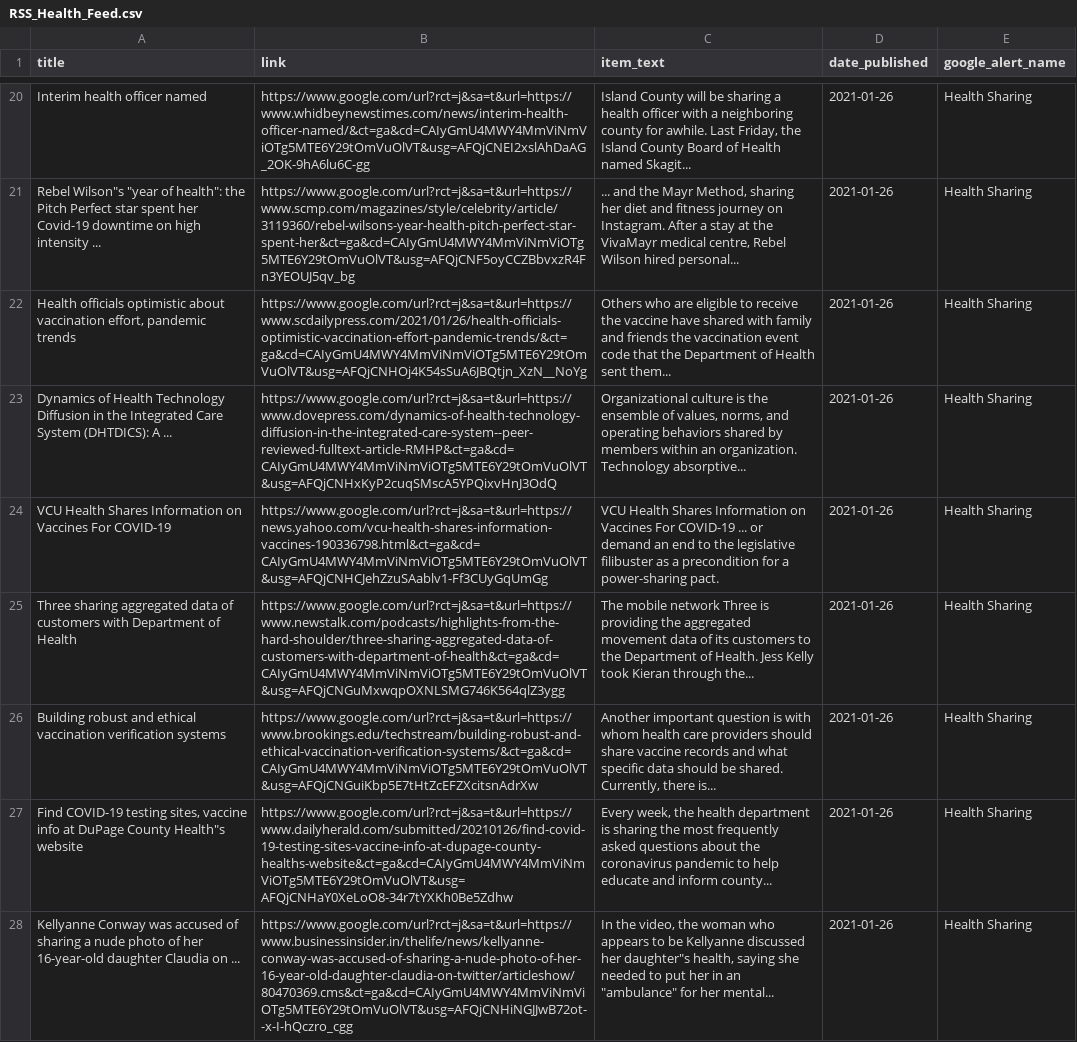
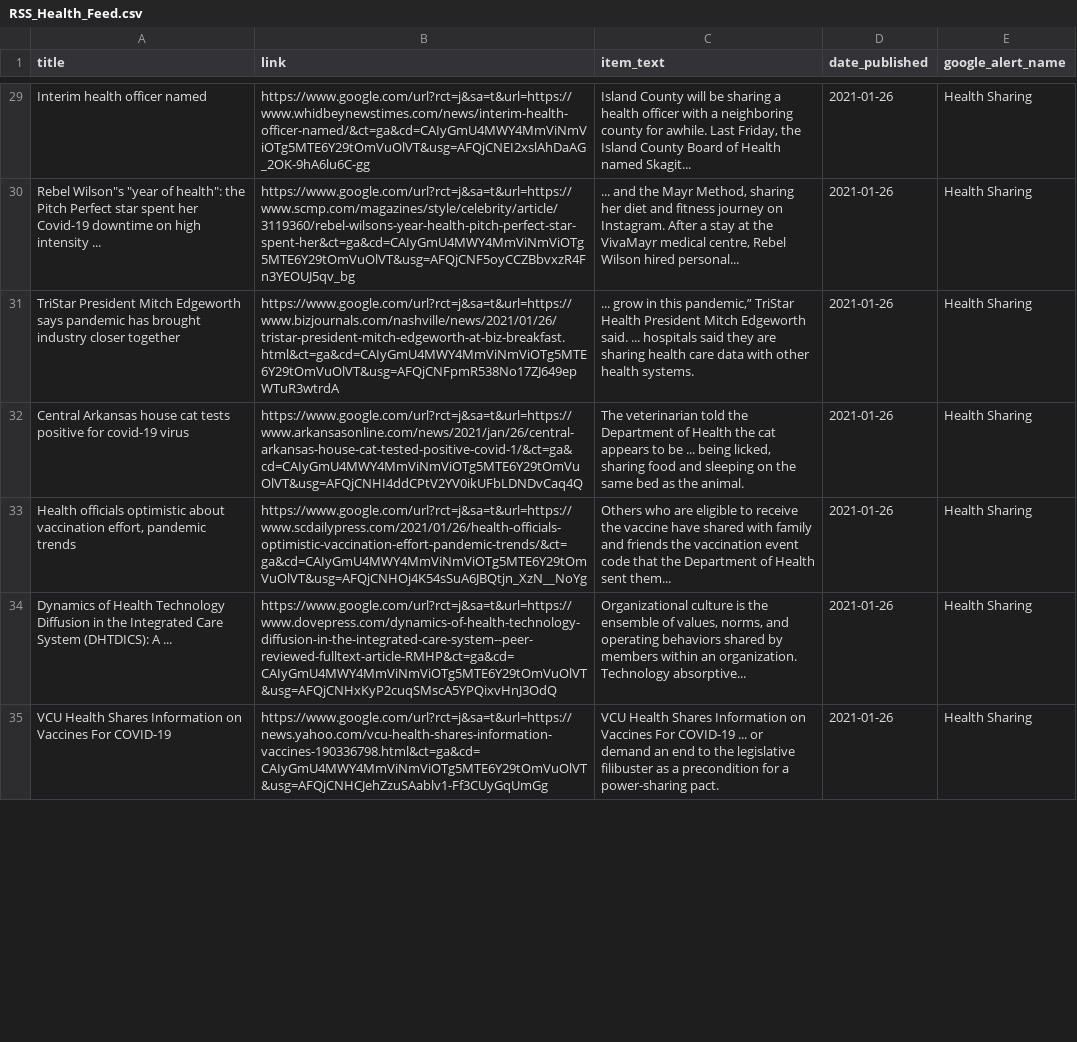
Before and after one commit to jbarton311/bb_consulting_public, a CSV file: congressional_analysis/data/RSS_Health_Feed.csv, drawn as a sheet; only a part is shown, gaps mark what is left out; removed rows and columns are numbered as before the commit, all else as after; the diff covers the shown part only; the diff names each change by its address in the sheet, - before the commit and + after, or states it on an @@ line.

Commit message:
Adding output data for 2021-01-27

```diff
--- a/congressional_analysis/data/RSS_Health_Feed.csv
+++ b/congressional_analysis/data/RSS_Health_Feed.csv
+row 31: TriStar President Mitch Edgeworth says pandemic has brought industry closer together | https://www.google.com/url?rct=j&sa=t&url=https://www.bizjournals.com/nashville/news/2021/01/26/tristar-president-mitch-edgeworth-at-biz-breakfast.html&ct=ga&cd=CAIyGmU4MWY4MmViNmViOTg5MTE6Y29tOmVuOlVT&usg=AFQjCNFpmR538No17ZJ649epWTuR3wtrdA | ... grow in this pandemic,” TriStar Health President Mitch Edgeworth said. ... hospitals said they are sharing health care data with other health systems. | 2021-01-26 | Health Sharing
+row 32: Central Arkansas house cat tests positive for covid-19 virus | https://www.google.com/url?rct=j&sa=t&url=https://www.arkansasonline.com/news/2021/jan/26/central-arkansas-house-cat-tested-positive-covid-1/&ct=ga&cd=CAIyGmU4MWY4MmViNmViOTg5MTE6Y29tOmVuOlVT&usg=AFQjCNHI4ddCPtV2YV0ikUFbLDNDvCaq4Q | The veterinarian told the Department of Health the cat appears to be ... being licked, sharing food and sleeping on the same bed as the animal. | 2021-01-26 | Health Sharing
-row 25: Three sharing aggregated data of customers with Department of Health | https://www.google.com/url?rct=j&sa=t&url=https://www.newstalk.com/podcasts/highlights-from-the-hard-shoulder/three-sharing-aggregated-data-of-customers-with-department-of-health&ct=ga&cd=CAIyGmU4MWY4MmViNmViOTg5MTE6Y29tOmVuOlVT&usg=AFQjCNGuMxwqpOXNLSMG746K564qlZ3ygg | The mobile network Three is providing the aggregated movement data of its customers to the Department of Health. Jess Kelly took Kieran through the... | 2021-01-26 | Health Sharing
-row 26: Building robust and ethical vaccination verification systems | https://www.google.com/url?rct=j&sa=t&url=https://www.brookings.edu/techstream/building-robust-and-ethical-vaccination-verification-systems/&ct=ga&cd=CAIyGmU4MWY4MmViNmViOTg5MTE6Y29tOmVuOlVT&usg=AFQjCNGuiKbp5E7tHtZcEFZXcitsnAdrXw | Another important question is with whom health care providers should share vaccine records and what specific data should be shared. Currently, there is... | 2021-01-26 | Health Sharing
-row 27: Find COVID-19 testing sites, vaccine info at DuPage County Health"s website | https://www.google.com/url?rct=j&sa=t&url=https://www.dailyherald.com/submitted/20210126/find-covid-19-testing-sites-vaccine-info-at-dupage-county-healths-website&ct=ga&cd=CAIyGmU4MWY4MmViNmViOTg5MTE6Y29tOmVuOlVT&usg=AFQjCNHaY0XeLoO8-34r7tYXKh0Be5Zdhw | Every week, the health department is sharing the most frequently asked questions about the coronavirus pandemic to help educate and inform county... | 2021-01-26 | Health Sharing
-row 28: Kellyanne Conway was accused of sharing a nude photo of her 16-year-old daughter Claudia on ... | https://www.google.com/url?rct=j&sa=t&url=https://www.businessinsider.in/thelife/news/kellyanne-conway-was-accused-of-sharing-a-nude-photo-of-her-16-year-old-daughter-claudia-on-twitter/articleshow/80470369.cms&ct=ga&cd=CAIyGmU4MWY4MmViNmViOTg5MTE6Y29tOmVuOlVT&usg=AFQjCNHiNGJJwB72ot--x-I-hQczro_cgg | In the video, the woman who appears to be Kellyanne discussed her daughter"s health, saying she needed to put her in an "ambulance" for her mental... | 2021-01-26 | Health Sharing
```
Also changed, not shown: 15 added rows, 10 removed rows and 3 edited cells elsewhere in this file.
